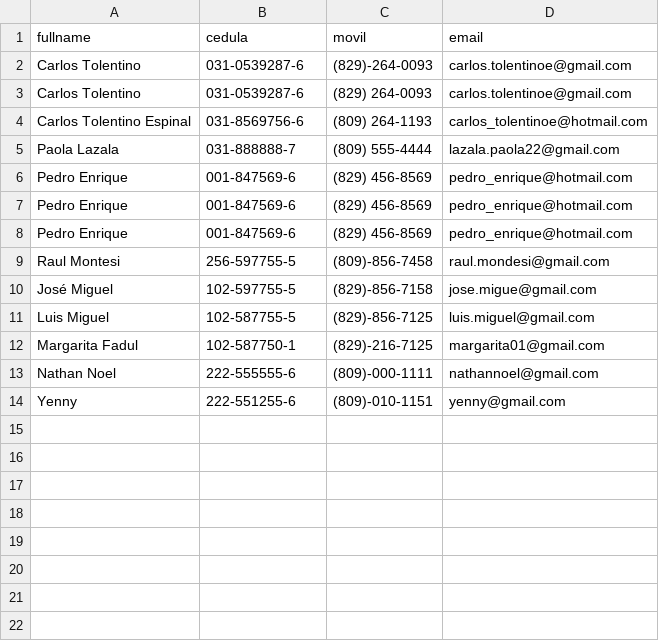
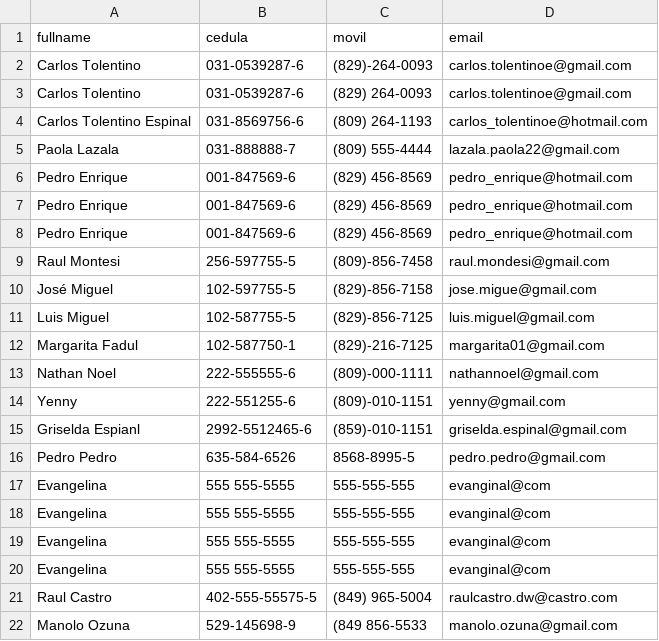
Before and after one commit to CarlosTolenk/API_CRM_Control-Diamante, a CSV file: clientes.csv, drawn as a sheet; the diff names each change by its address in the sheet, - before the commit and + after, or states it on an @@ line.

Commit message:
Subida correcta de la creación de los clientes

```diff
--- a/clientes.csv
+++ b/clientes.csv
+row 15: Griselda Espianl | 2992-5512465-6 | (859)-010-1151 | griselda.espinal@gmail.com
+row 16: Pedro Pedro | 635-584-6526 | 8568-8995-5 | pedro.pedro@gmail.com
+row 17: Evangelina | 555 555-5555 | 555-555-555 | evanginal@com
+row 18: Evangelina | 555 555-5555 | 555-555-555 | evanginal@com
+row 19: Evangelina | 555 555-5555 | 555-555-555 | evanginal@com
+row 20: Evangelina | 555 555-5555 | 555-555-555 | evanginal@com
+row 21: Raul Castro | 402-555-55575-5 | (849) 965-5004 | raulcastro.dw@castro.com
+row 22: Manolo Ozuna | 529-145698-9 | (849 856-5533 | manolo.ozuna@gmail.com
```
Also changed, not shown: 1 other file.
